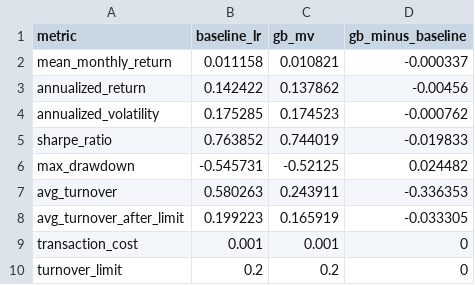
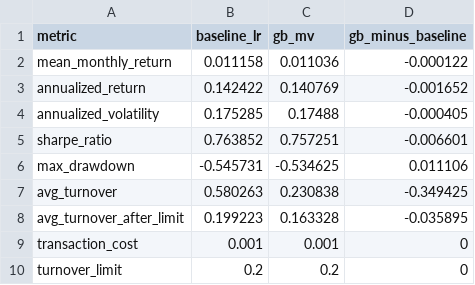
Before and after one commit to Tommy7-8/Data-Science-Project, a CSV file: results/alloc_comparison/summary_lr_vs_gb.csv, drawn as a sheet; the diff names each change by its address in the sheet, - before the commit and + after, or states it on an @@ line.

```diff
--- a/results/alloc_comparison/summary_lr_vs_gb.csv
+++ b/results/alloc_comparison/summary_lr_vs_gb.csv
-C2 (gb_mv): 0.010821
+C2 (gb_mv): 0.011036
-D2 (gb_minus_baseline): -0.000337
+D2 (gb_minus_baseline): -0.000122
-C3 (gb_mv): 0.137862
+C3 (gb_mv): 0.140769
-D3 (gb_minus_baseline): -0.00456
+D3 (gb_minus_baseline): -0.001652
-C4 (gb_mv): 0.174523
+C4 (gb_mv): 0.17488
-D4 (gb_minus_baseline): -0.000762
+D4 (gb_minus_baseline): -0.000405
-C5 (gb_mv): 0.744019
+C5 (gb_mv): 0.757251
-D5 (gb_minus_baseline): -0.019833
+D5 (gb_minus_baseline): -0.006601
-C6 (gb_mv): -0.52125
+C6 (gb_mv): -0.534625
-D6 (gb_minus_baseline): 0.024482
+D6 (gb_minus_baseline): 0.011106
-C7 (gb_mv): 0.243911
+C7 (gb_mv): 0.230838
-D7 (gb_minus_baseline): -0.336353
+D7 (gb_minus_baseline): -0.349425
-C8 (gb_mv): 0.165919
+C8 (gb_mv): 0.163328
-D8 (gb_minus_baseline): -0.033305
+D8 (gb_minus_baseline): -0.035895
```
Also changed, not shown: results/alloc_gb/performance_gb_mv.csv, results/alloc_gb/weights_gb_mv.csv, 55 other files.
